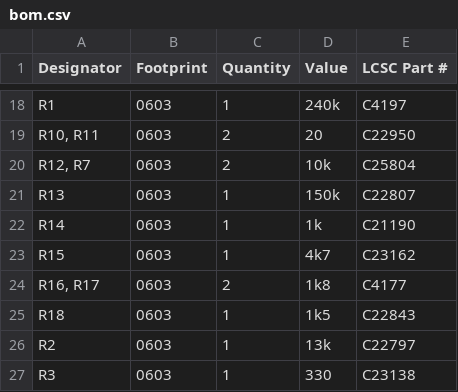
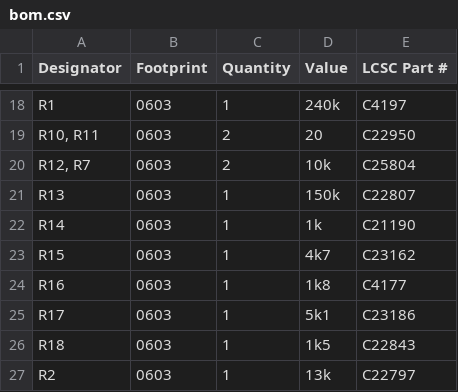
Before and after one commit to michpro/Arduino_OpenTherm_shield, a CSV file: production/bom.csv, drawn as a sheet; only a part is shown, gaps mark what is left out; the shorter side is filled out with more unchanged rows.

```diff
--- a/production/bom.csv
+++ b/production/bom.csv
@@ -23,3 +23,4 @@ R14,0603,1,1k,C21190
 R15,0603,1,4k7,C23162
-"R16, R17",0603,2,1k8,C4177
+R16,0603,1,1k8,C4177
+R17,0603,1,5k1,C23186
 R18,0603,1,1k5,C22843
```
Also changed, not shown: 6 other files.
